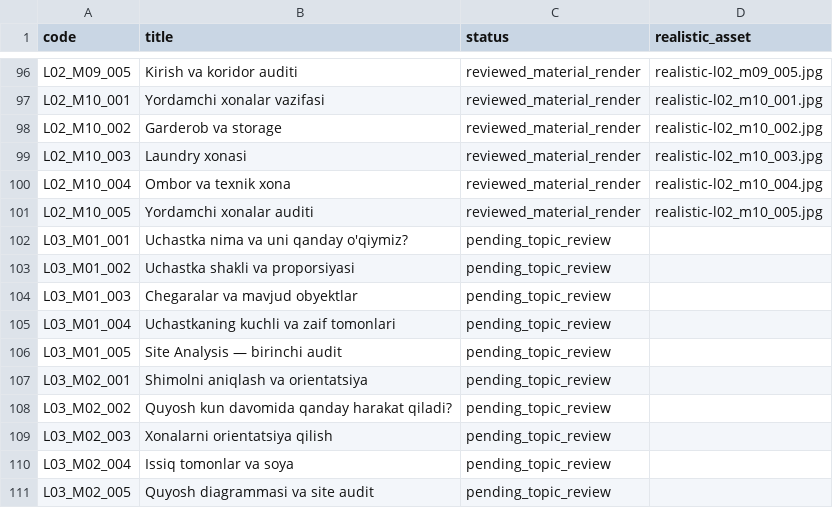
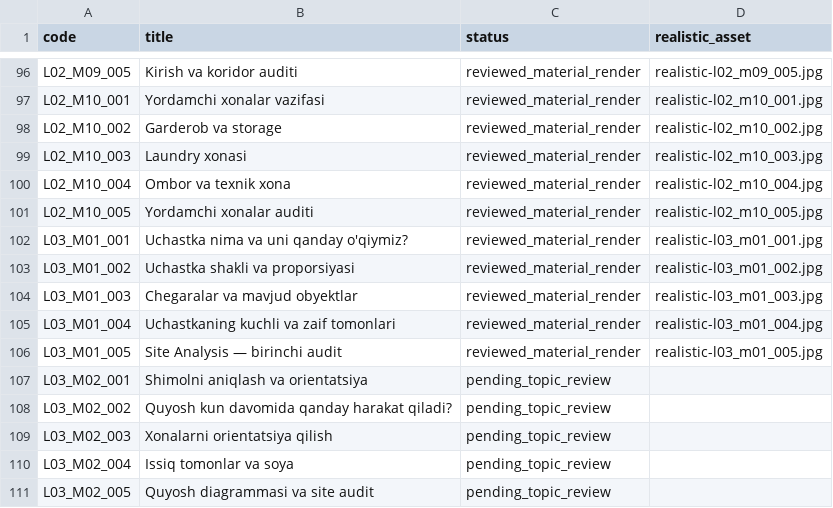
Before and after one commit to muxriddinelbegiyev2222-blip/archiproacademy, a CSV file: docs/REALISTIC_LESSON_COVERAGE.csv, drawn as a sheet; only a part is shown, gaps mark what is left out.

Commit message:
Add five realistic site-analysis lessons with source-aware Uzbek explanations (130/680)

```diff
--- a/docs/REALISTIC_LESSON_COVERAGE.csv
+++ b/docs/REALISTIC_LESSON_COVERAGE.csv
@@ -101,7 +101,7 @@ L02_M10_004,Ombor va texnik xona,reviewed_material_render,realistic-l02_m10_004.
 L02_M10_005,Yordamchi xonalar auditi,reviewed_material_render,realistic-l02_m10_005.jpg
-L03_M01_001,Uchastka nima va uni qanday o'qiymiz?,pending_topic_review,
-L03_M01_002,Uchastka shakli va proporsiyasi,pending_topic_review,
-L03_M01_003,Chegaralar va mavjud obyektlar,pending_topic_review,
-L03_M01_004,Uchastkaning kuchli va zaif tomonlari,pending_topic_review,
-L03_M01_005,Site Analysis — birinchi audit,pending_topic_review,
+L03_M01_001,Uchastka nima va uni qanday o'qiymiz?,reviewed_material_render,realistic-l03_m01_001.jpg
+L03_M01_002,Uchastka shakli va proporsiyasi,reviewed_material_render,realistic-l03_m01_002.jpg
+L03_M01_003,Chegaralar va mavjud obyektlar,reviewed_material_render,realistic-l03_m01_003.jpg
+L03_M01_004,Uchastkaning kuchli va zaif tomonlari,reviewed_material_render,realistic-l03_m01_004.jpg
+L03_M01_005,Site Analysis — birinchi audit,reviewed_material_render,realistic-l03_m01_005.jpg
 L03_M02_001,Shimolni aniqlash va orientatsiya,pending_topic_review,
```
Also changed, not shown: docs/VISUAL_LESSON_COVERAGE.csv, 7 other files.
